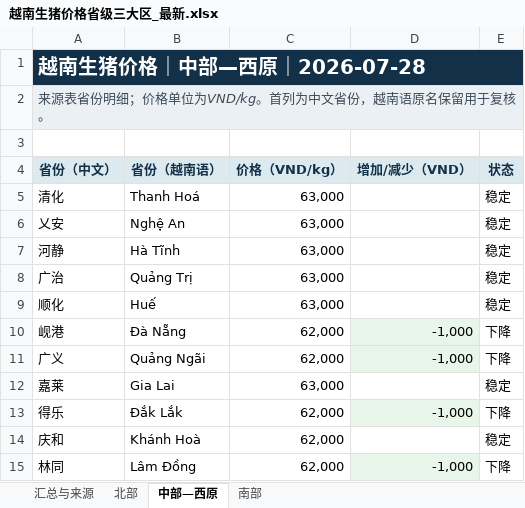
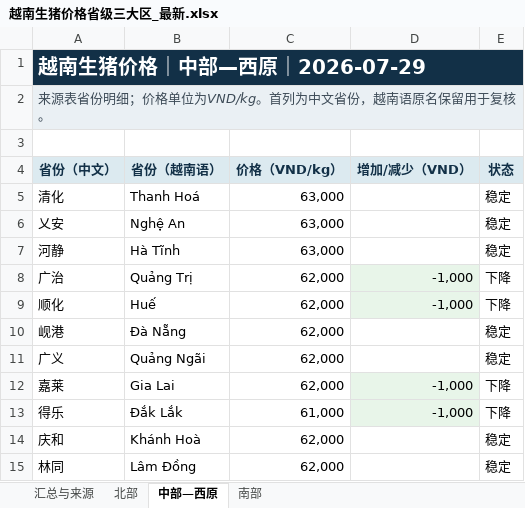
Before and after one commit to youxing2026-collab/vietnam-pig-reports, an Excel workbook: reports/越南生猪价格省级三大区_最新.xlsx, sheet 中部—西原, drawn as a sheet; values as stored, in another font and other column widths than the file's, no borders; the diff names each change by its address in the sheet, - before the commit and + after, or states it on an @@ line.

```diff
--- a/reports/越南生猪价格省级三大区_最新.xlsx (sheet 中部—西原)
+++ b/reports/越南生猪价格省级三大区_最新.xlsx (sheet 中部—西原)
-A1 (省份（中文）): 越南生猪价格｜中部—西原｜2026-07-28
+A1 (省份（中文）): 越南生猪价格｜中部—西原｜2026-07-29
-C8:C9 (价格（VND/kg）): 63,000
+C8:C9 (价格（VND/kg）): 62,000
-D8:D9 (增加/减少（VND）): (empty)
+D8:D9 (增加/减少（VND）): -1,000
-D8:D9 fill: none
+D8:D9 fill: #E8F5E9
-E8:E9 (状态): 稳定
+E8:E9 (状态): 下降
-D10:D11 (增加/减少（VND）): -1,000
+D10:D11 (增加/减少（VND）): (empty)
-D10:D11 fill: #E8F5E9
+D10:D11 fill: none
-E10:E11 (状态): 下降
+E10:E11 (状态): 稳定
-C12 (价格（VND/kg）): 63,000
+C12 (价格（VND/kg）): 62,000
-D12 (增加/减少（VND）): (empty)
+D12 (增加/减少（VND）): -1,000
-D12 fill: none
+D12 fill: #E8F5E9
-E12 (状态): 稳定
+E12 (状态): 下降
-C13 (价格（VND/kg）): 62,000
+C13 (价格（VND/kg）): 61,000
-D15 (增加/减少（VND）): -1,000
+D15 (增加/减少（VND）): (empty)
-D15 fill: #E8F5E9
+D15 fill: none
-E15 (状态): 下降
+E15 (状态): 稳定
```
Also changed, not shown: sheet 北部, sheet 南部, sheet 汇总与来源, 7 other files.
